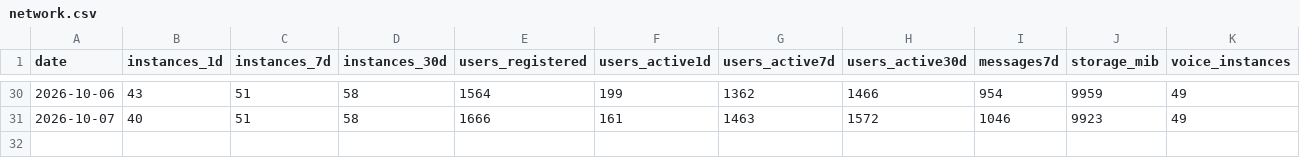
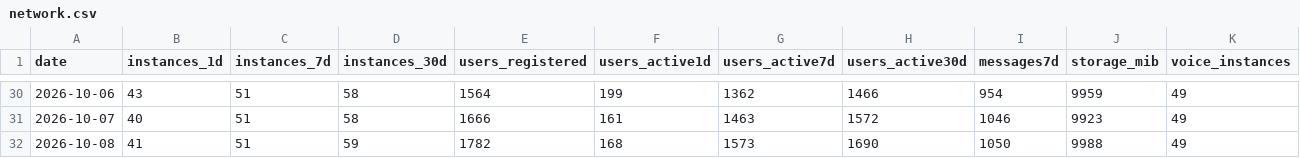
Before and after one commit to TheZwiss/backspace, a CSV file: telemetry/network.csv, drawn as a sheet; only a part is shown, gaps mark what is left out; rows hold the shown columns only; the diff names each change by its address in the sheet, - before the commit and + after, or states it on an @@ line.

```diff
--- a/telemetry/network.csv
+++ b/telemetry/network.csv
+row 32: 2026-10-08 | 41 | 51 | 59 | 1782 | 168 | 1573 | 1690 | 1050 | 9988 | 49
```
Also changed, not shown: forks.csv, releases.csv, 11 other files.
